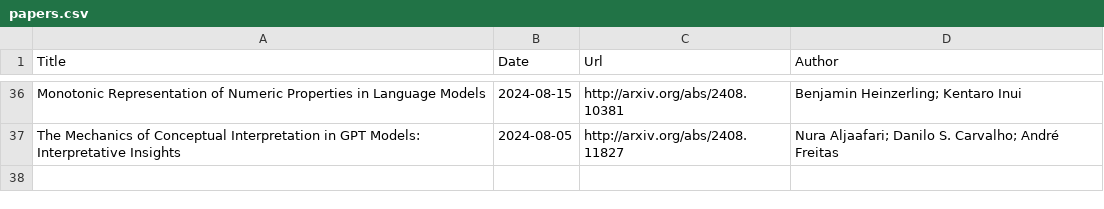
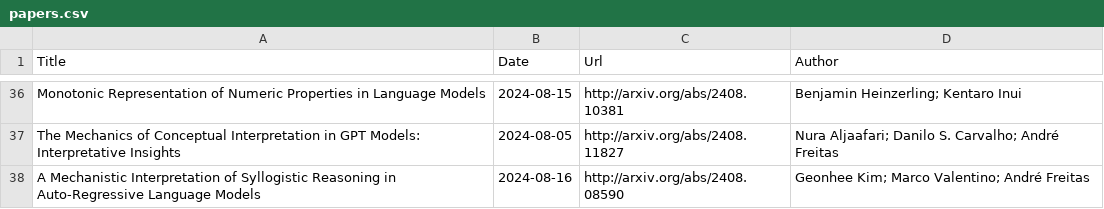
Before and after one commit to Furyton/awesome-language-model-analysis, a CSV file: papers/mechanistic-engineering/papers.csv, drawn as a sheet; only a part is shown, gaps mark what is left out; the diff names each change by its address in the sheet, - before the commit and + after, or states it on an @@ line.

Commit message:
update papers in late August

```diff
--- a/papers/mechanistic-engineering/papers.csv
+++ b/papers/mechanistic-engineering/papers.csv
+row 38: A Mechanistic Interpretation of Syllogistic Reasoning in Auto-Regressive Language Models | 2024-08-16 | http://arxiv.org/abs/2408.08590 | Geonhee Kim; Marco Valentino; André Freitas
```
Also changed, not shown: papers/miscellanea/papers.csv, papers/phenomena-of-interest/chain-of-thought/papers.csv, 8 other files.
